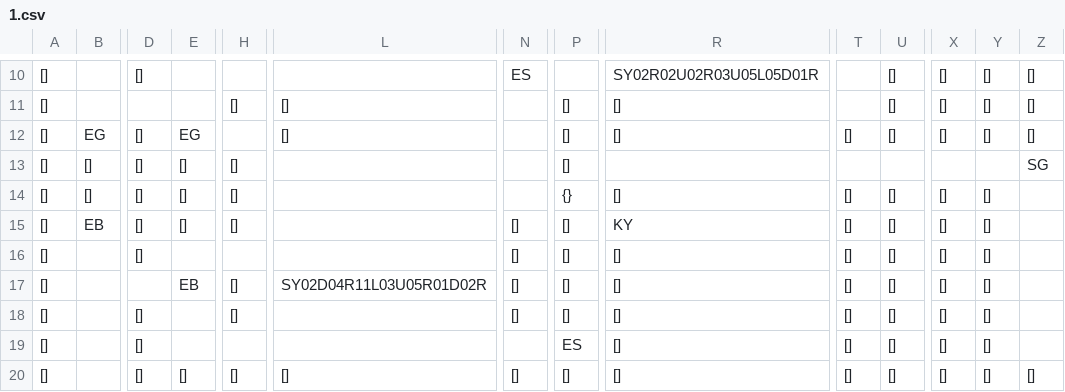
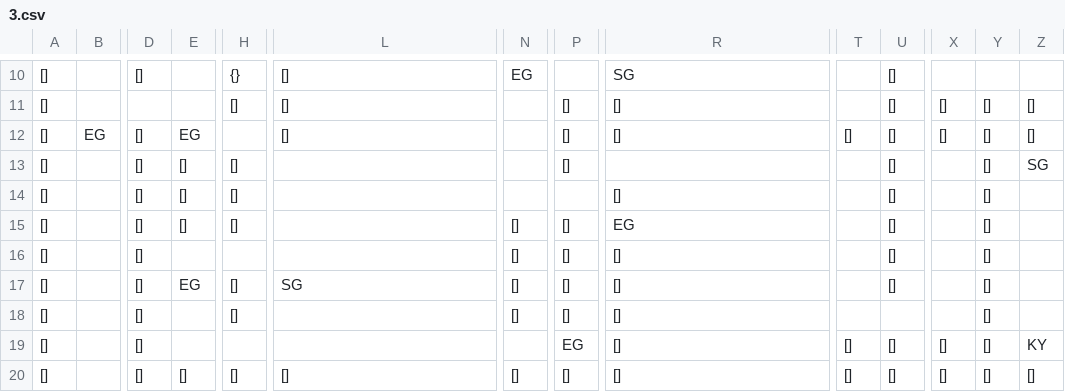
Before and after one commit to SwiftyChicken/FireAnt, a CSV file: Spel/FireAnt/level/3.csv (was Spel/FireAnt/level/1.csv), drawn as a sheet; only a part is shown, gaps mark what is left out; the diff covers the shown part only; the diff names each change by its address in the sheet, - before the commit and + after, or states it on an @@ line.

```diff
--- a/Spel/FireAnt/level/1.csv
+++ b/Spel/FireAnt/level/3.csv
-H10: (empty)
+H10: {}
-L10: (empty)
+L10: []
-N10: ES
+N10: EG
-R10: SY02R02U02R03U05L05D01R
+R10: SG
-X10: []
+X10: (empty)
-Y10: []
+Y10: (empty)
-Z10: []
+Z10: (empty)
-B13:B14: []
+B13:B14: (empty)
-U13: (empty)
+U13: []
-Y13: (empty)
+Y13: []
-P14: {}
+P14: (empty)
-T14:T18: []
+T14:T18: (empty)
-X14:X18: []
+X14:X18: (empty)
-B15: EB
+B15: (empty)
-R15: KY
+R15: EG
-D17: (empty)
+D17: []
-E17: EB
+E17: EG
-L17: SY02D04R11L03U05R01D02R
+L17: SG
-U18: []
+U18: (empty)
-P19: ES
+P19: EG
-Z19: (empty)
+Z19: KY
```
Also changed, not shown: 55 edited cells elsewhere in this file, 2 other files.
